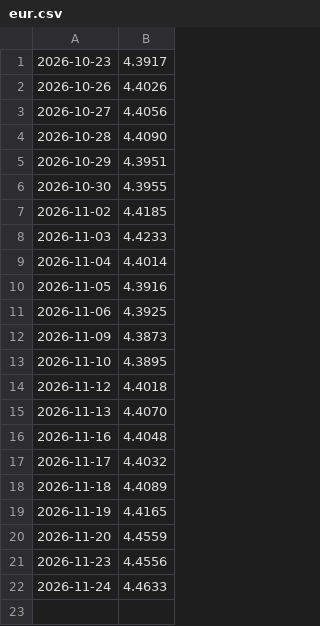
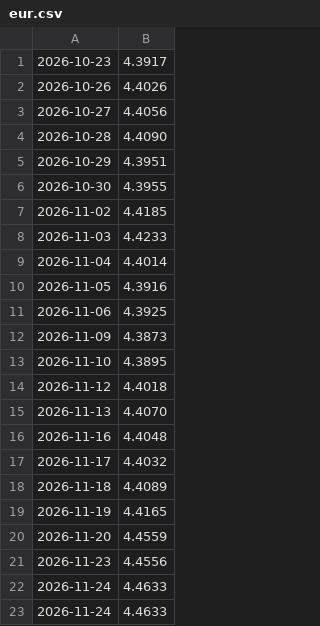
Before and after one commit to TheH3rmit/kursy-nbp, a CSV file: dane/eur.csv, drawn as a sheet.

```diff
--- a/dane/eur.csv
+++ b/dane/eur.csv
@@ -22 +22,2 @@
 2026-11-24,4.4633
+2026-11-24,4.4633
```
